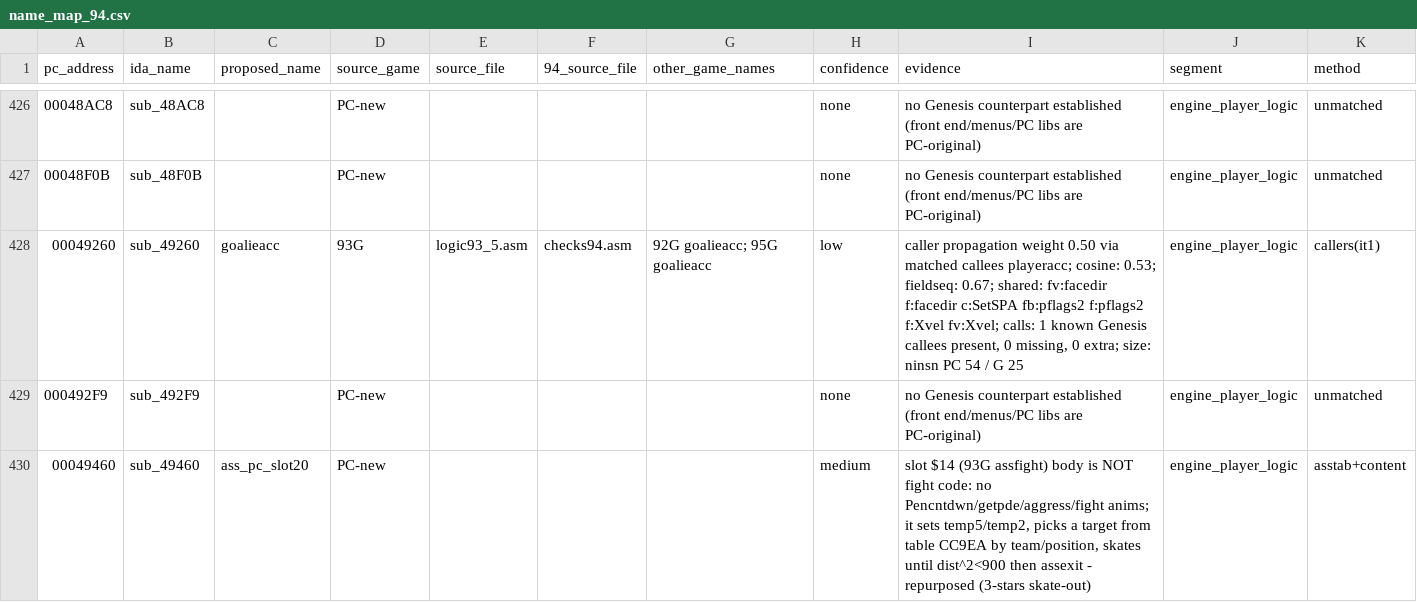
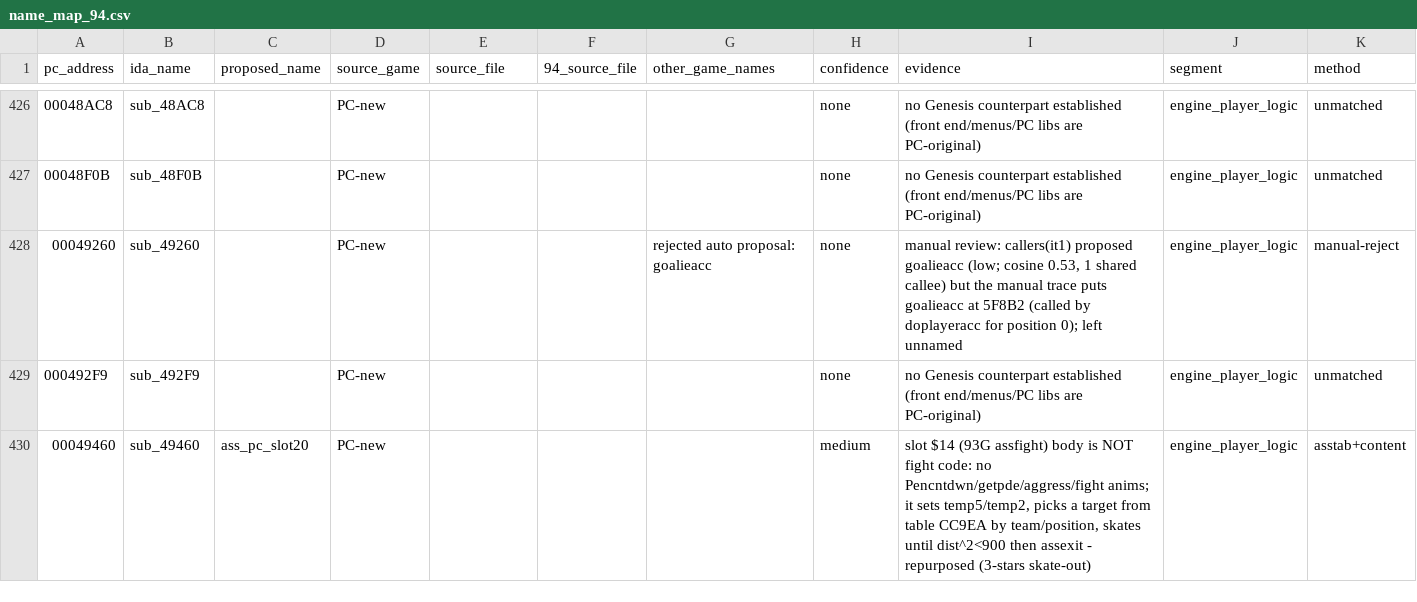
Before and after one commit to abdulahmad/NHL95PC, a CSV file: name_map_94.csv, drawn as a sheet; only a part is shown, gaps mark what is left out.

Commit message:
Segment map cleanups: switch tables move to their modules, D8B64 dword kept whole, duplicate names
- segdef: arena_logos starts at 29F18, game_setup at 2D346, team_select at 78346 (switch tables
  that Watcom emits before their function now belong to the module that dispatches through them)
- build_segmap: the dseg02 data/BSS split moves up to the end of a fixup dword that straddles the
  end of the initialised data (D8B64 -> data_sounddrv_71 ends at D8B68); dseg02 now has 106 segments
- matcher: manual rows with method manual-reject withdraw an automatic proposal; duplicate check
  compares full names and is recorded in matcher_stats.json (now empty)
- manual_names: reject the low-confidence goalieacc at 49260 (manual trace puts it at 5F8B2)
- fixup_labels.ident: demangled C++ names become type_info__raw_name / ios__failure__cause
  instead of const_ / const__96A58
- regenerated segmap95pc.json, EXE_SEGMAP95PC.md, name_map_94.csv, stats; rebuild_exe verify MATCH

```diff
--- a/name_map_94.csv
+++ b/name_map_94.csv
@@ -427,3 +427,3 @@ pc_address,ida_name,proposed_name,source_game,source_file,94_source_file,other_g
 00048F0B,sub_48F0B,,PC-new,,,,none,no Genesis counterpart established (front end/menus/PC libs are PC-original),engine_player_logic,unmatched
-00049260,sub_49260,goalieacc,93G,logic93_5.asm,checks94.asm,92G goalieacc; 95G goalieacc,low,"caller propagation weight 0.50 via matched callees playeracc; cosine: 0.53; fieldseq: 0.67; shared: fv:facedir f:facedir c:SetSPA fb:pflags2 f:pflags2 f:Xvel fv:Xvel; calls: 1 known Genesis callees present, 0 missing, 0 extra; size: ninsn PC 54 / G 25",engine_player_logic,callers(it1)
+00049260,sub_49260,,PC-new,,,rejected auto proposal: goalieacc,none,"manual review: callers(it1) proposed goalieacc (low; cosine 0.53, 1 shared callee) but the manual trace puts goalieacc at 5F8B2 (called by doplayeracc for position 0); left unnamed",engine_player_logic,manual-reject
 000492F9,sub_492F9,,PC-new,,,,none,no Genesis counterpart established (front end/menus/PC libs are PC-original),engine_player_logic,unmatched
```
Also changed, not shown: tools/manual_names.csv, 9 other files.
